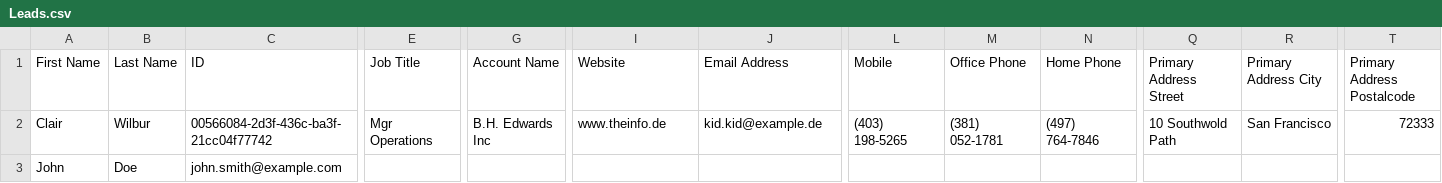
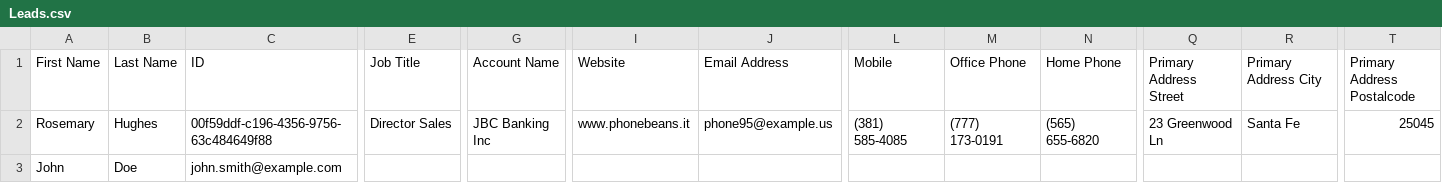
Before and after one commit to ninjasdet/Suite8demo_Playwright, a CSV file: Leads.csv, drawn as a sheet; only a part is shown, gaps mark what is left out; removed rows and columns are numbered as before the commit, all else as after; rows hold the shown columns only; the diff names each change by its address in the sheet, - before the commit and + after, or states it on an @@ line.

```diff
--- a/Leads.csv
+++ b/Leads.csv
-row 2: Clair | Wilbur | 00566084-2d3f-436c-ba3f-21cc04f77742 | Mgr Operations | B.H. Edwards Inc | www.theinfo.de | kid.kid@example.de | (403) 198-5265 | (381) 052-1781 | (497) 764-7846 | 10 Southwold Path | San Francisco | 72333
+row 2: Rosemary | Hughes | 00f59ddf-c196-4356-9756-63c484649f88 | Director Sales | JBC Banking Inc | www.phonebeans.it | phone95@example.us | (381) 585-4085 | (777) 173-0191 | (565) 655-6820 | 23 Greenwood Ln | Santa Fe | 25045
```
Also changed, not shown: Contacts.csv, utils/downloads/Opportunities.csv, 1 other file.
